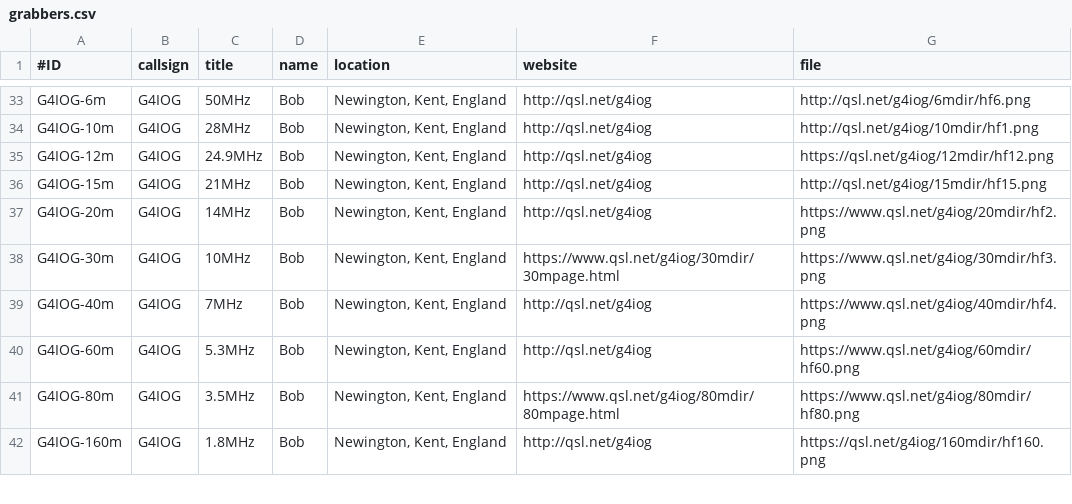
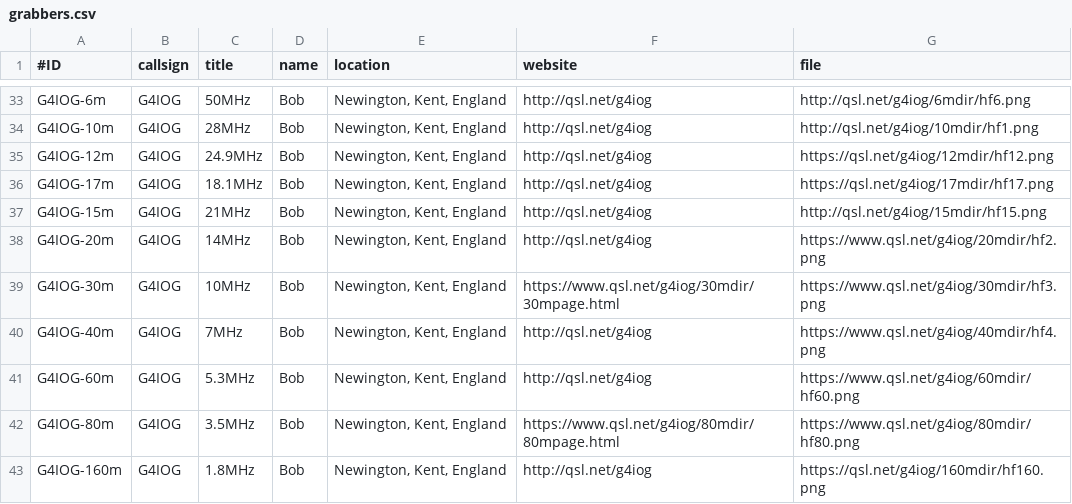
Before and after one commit to swharden/QRSSplus, a CSV file: grabbers.csv, drawn as a sheet; only a part is shown, gaps mark what is left out; the diff names each change by its address in the sheet, - before the commit and + after, or states it on an @@ line.

Commit message:
Update grabbers.csv

```diff
--- a/grabbers.csv
+++ b/grabbers.csv
+row 36: G4IOG-17m | G4IOG | 18.1MHz | Bob | Newington, Kent, England | http://qsl.net/g4iog | https://qsl.net/g4iog/17mdir/hf17.png
```
